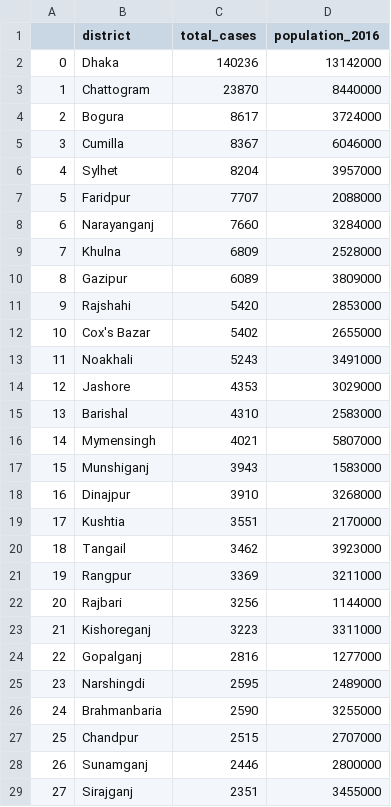
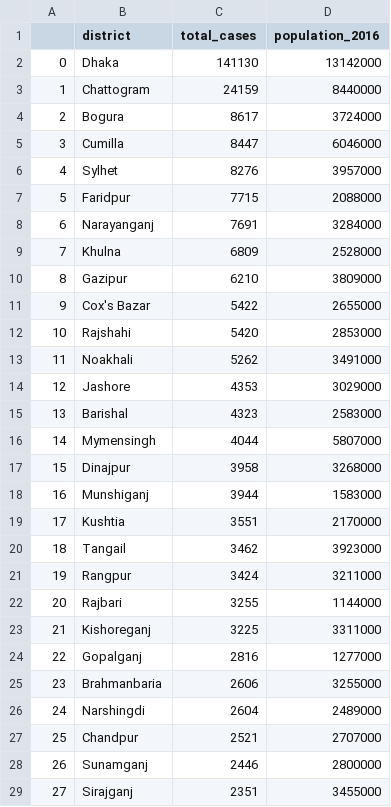
Before and after one commit to rezw4n/Bangladesh_Covid-19_Cases, a CSV file: Data/cases_including_pop_data.csv, drawn as a sheet; only a part is shown; the diff covers the shown part only.

```diff
--- a/Data/cases_including_pop_data.csv
+++ b/Data/cases_including_pop_data.csv
@@ -1,28 +1,28 @@
 ,district,total_cases,population_2016
-0,Dhaka,140236,13142000
-1,Chattogram,23870,8440000
+0,Dhaka,141130,13142000
+1,Chattogram,24159,8440000
 2,Bogura,8617,3724000
-3,Cumilla,8367,6046000
-4,Sylhet,8204,3957000
-5,Faridpur,7707,2088000
-6,Narayanganj,7660,3284000
+3,Cumilla,8447,6046000
+4,Sylhet,8276,3957000
+5,Faridpur,7715,2088000
+6,Narayanganj,7691,3284000
 7,Khulna,6809,2528000
-8,Gazipur,6089,3809000
-9,Rajshahi,5420,2853000
-10,Cox's Bazar,5402,2655000
-11,Noakhali,5243,3491000
+8,Gazipur,6210,3809000
+9,Cox's Bazar,5422,2655000
+10,Rajshahi,5420,2853000
+11,Noakhali,5262,3491000
 12,Jashore,4353,3029000
-13,Barishal,4310,2583000
-14,Mymensingh,4021,5807000
-15,Munshiganj,3943,1583000
-16,Dinajpur,3910,3268000
+13,Barishal,4323,2583000
+14,Mymensingh,4044,5807000
+15,Dinajpur,3958,3268000
+16,Munshiganj,3944,1583000
 17,Kushtia,3551,2170000
 18,Tangail,3462,3923000
-19,Rangpur,3369,3211000
-20,Rajbari,3256,1144000
-21,Kishoreganj,3223,3311000
+19,Rangpur,3424,3211000
+20,Rajbari,3255,1144000
+21,Kishoreganj,3225,3311000
 22,Gopalganj,2816,1277000
-23,Narshingdi,2595,2489000
-24,Brahmanbaria,2590,3255000
-25,Chandpur,2515,2707000
+23,Brahmanbaria,2606,3255000
+24,Narshingdi,2604,2489000
+25,Chandpur,2521,2707000
 26,Sunamganj,2446,2800000
```
Also changed, not shown: 26 edited cells elsewhere in this file, Data/bd_daily_cases.csv, Data/district_cases.csv, 3 other files.
